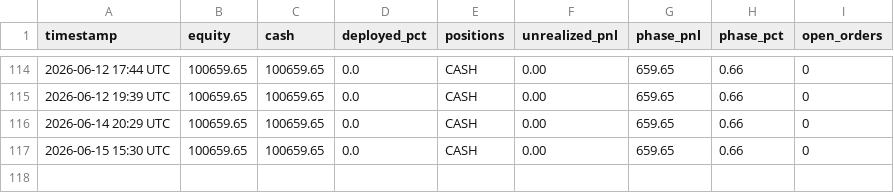
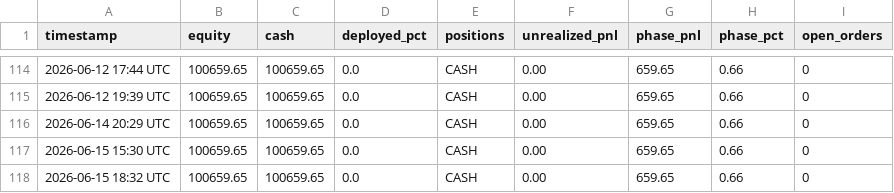
Before and after one commit to souhail123456/trading-bot, a CSV file: memory/PORTFOLIO-HISTORY.csv, drawn as a sheet; only a part is shown, gaps mark what is left out; the diff names each change by its address in the sheet, - before the commit and + after, or states it on an @@ line.

```diff
--- a/memory/PORTFOLIO-HISTORY.csv
+++ b/memory/PORTFOLIO-HISTORY.csv
+row 118: 2026-06-15 18:32 UTC | 100659.65 | 100659.65 | 0.0 | CASH | 0.00 | 659.65 | 0.66 | 0
```
Also changed, not shown: 2 other files.
